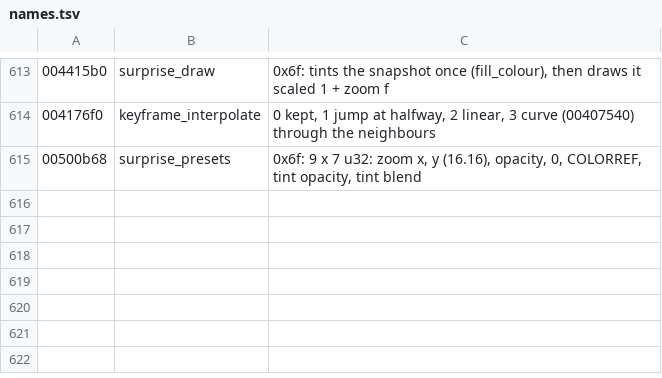
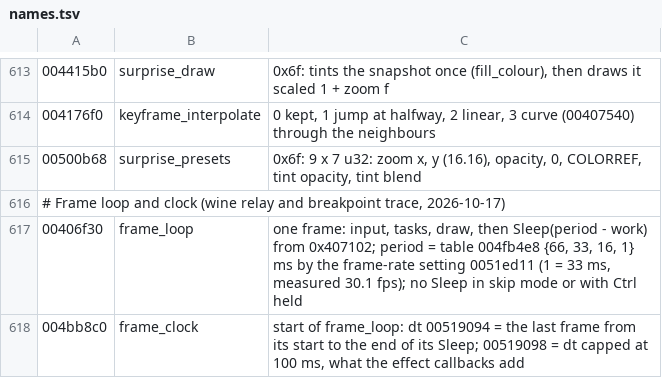
Before and after one commit to blankiekun/conscripter-convert, a TSV file: research/xuse/names.tsv, drawn as a sheet; only a part is shown, gaps mark what is left out.

Commit message:
new-game.md steps 18-21: tried on Saihate
Step 18 (relay log): +tid isn't a channel (the thread id is on every
line); COM calls (Present, sound buffers) never reach the relay, so
frames come from the game's own pacing call and sound from +dsound.
Saihate: one Sleep a frame, 30.1 fps; the period table and setting
are in names.tsv (frame_loop, frame_clock).

Step 19 (breakpoint trace): gdb must connect before running bp.gdb
(it ends with `continue`); winedbg needs the Windows path. Works on
a 32-bit exe under wine 11's WoW64. wine_bptrace.py gets --fold.
A breakpoint in the frame loop slows frames and drops time from the
game's clock: break on handlers and their callbacks only.

Step 20: Function ID named Saihate's 18 static CRT helpers.
Step 21: untested (one Saihate build).

The findings table gets a "confirmed by a run" column; the timings
measured are in the game doc's History.

```diff
--- a/research/xuse/names.tsv
+++ b/research/xuse/names.tsv
@@ -615 +615,4 @@
 00500b68	surprise_presets	0x6f: 9 x 7 u32: zoom x, y (16.16), opacity, 0, COLORREF, tint opacity, tint blend
+# Frame loop and clock (wine relay and breakpoint trace, 2026-10-17)
+00406f30	frame_loop	one frame: input, tasks, draw, then Sleep(period - work) from 0x407102; period = table 004fb4e8 {66, 33, 16, 1} ms by the frame-rate setting 0051ed11 (1 = 33 ms, measured 30.1 fps); no Sleep in skip mode or with Ctrl held
+004bb8c0	frame_clock	start of frame_loop: dt 00519094 = the last frame from its start to the end of its Sleep; 00519098 = dt capped at 100 ms, what the effect callbacks add
```
Also changed, not shown: docs/games/saihate-no-ima.findings.tsv, 3 other files.
